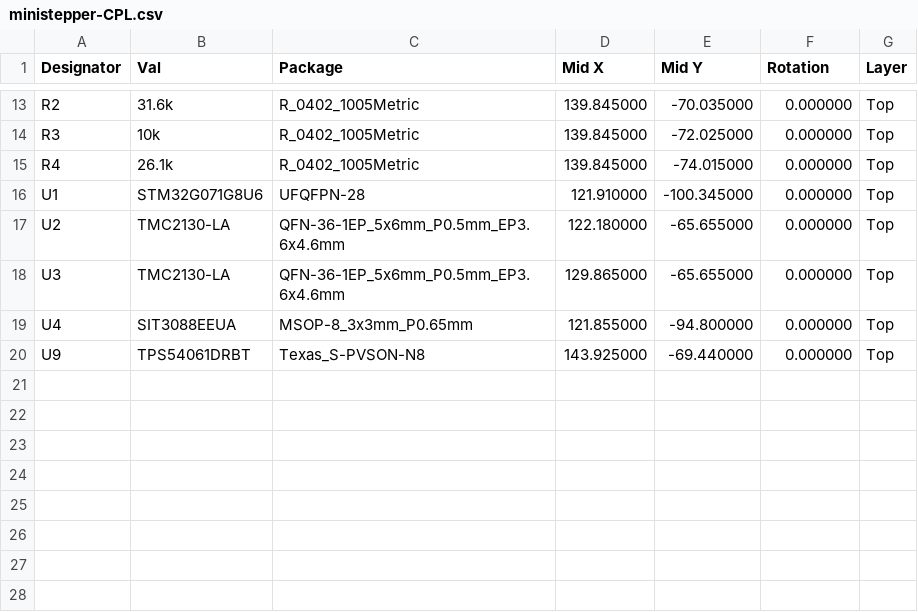
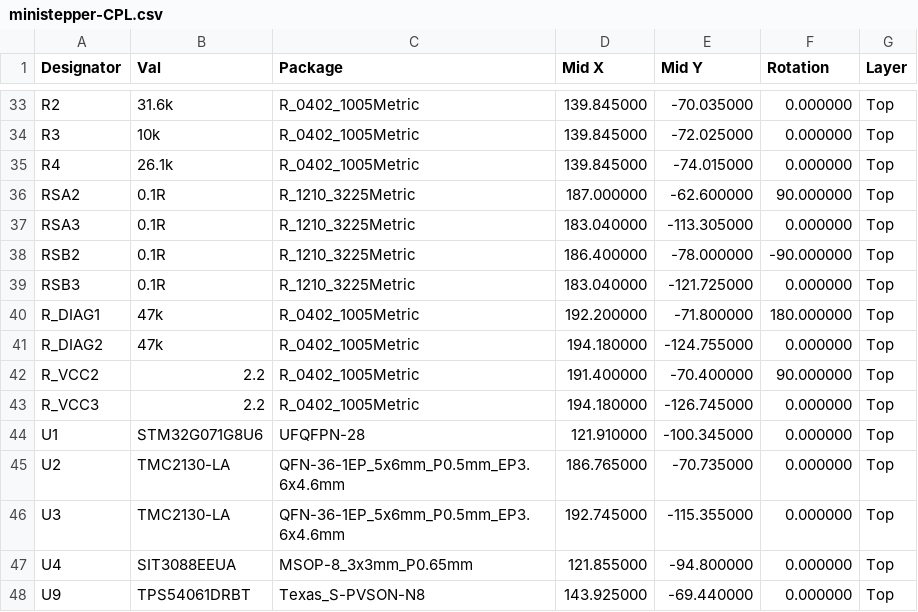
Before and after one commit to theatrus/tsumikoro, a CSV file: hardware/ministepper/jlcpcb/ministepper-CPL.csv, drawn as a sheet; only a part is shown, gaps mark what is left out; the diff covers the shown part only.

```diff
--- a/hardware/ministepper/jlcpcb/ministepper-CPL.csv
+++ b/hardware/ministepper/jlcpcb/ministepper-CPL.csv
@@ -15,5 +35,13 @@ R3,10k,R_0402_1005Metric,139.845000,-72.025000,0.000000,Top
 R4,26.1k,R_0402_1005Metric,139.845000,-74.015000,0.000000,Top
+RSA2,0.1R,R_1210_3225Metric,187.000000,-62.600000,90.000000,Top
+RSA3,0.1R,R_1210_3225Metric,183.040000,-113.305000,0.000000,Top
+RSB2,0.1R,R_1210_3225Metric,186.400000,-78.000000,-90.000000,Top
+RSB3,0.1R,R_1210_3225Metric,183.040000,-121.725000,0.000000,Top
+R_DIAG1,47k,R_0402_1005Metric,192.200000,-71.800000,180.000000,Top
+R_DIAG2,47k,R_0402_1005Metric,194.180000,-124.755000,0.000000,Top
+R_VCC2,2.2,R_0402_1005Metric,191.400000,-70.400000,90.000000,Top
+R_VCC3,2.2,R_0402_1005Metric,194.180000,-126.745000,0.000000,Top
 U1,STM32G071G8U6,UFQFPN-28,121.910000,-100.345000,0.000000,Top
-U2,TMC2130-LA,QFN-36-1EP_5x6mm_P0.5mm_EP3.6x4.6mm,122.180000,-65.655000,0.000000,Top
-U3,TMC2130-LA,QFN-36-1EP_5x6mm_P0.5mm_EP3.6x4.6mm,129.865000,-65.655000,0.000000,Top
+U2,TMC2130-LA,QFN-36-1EP_5x6mm_P0.5mm_EP3.6x4.6mm,186.765000,-70.735000,0.000000,Top
+U3,TMC2130-LA,QFN-36-1EP_5x6mm_P0.5mm_EP3.6x4.6mm,192.745000,-115.355000,0.000000,Top
 U4,SIT3088EEUA,MSOP-8_3x3mm_P0.65mm,121.855000,-94.800000,0.000000,Top
```
Also changed, not shown: 20 added rows elsewhere in this file, 24 other files.
